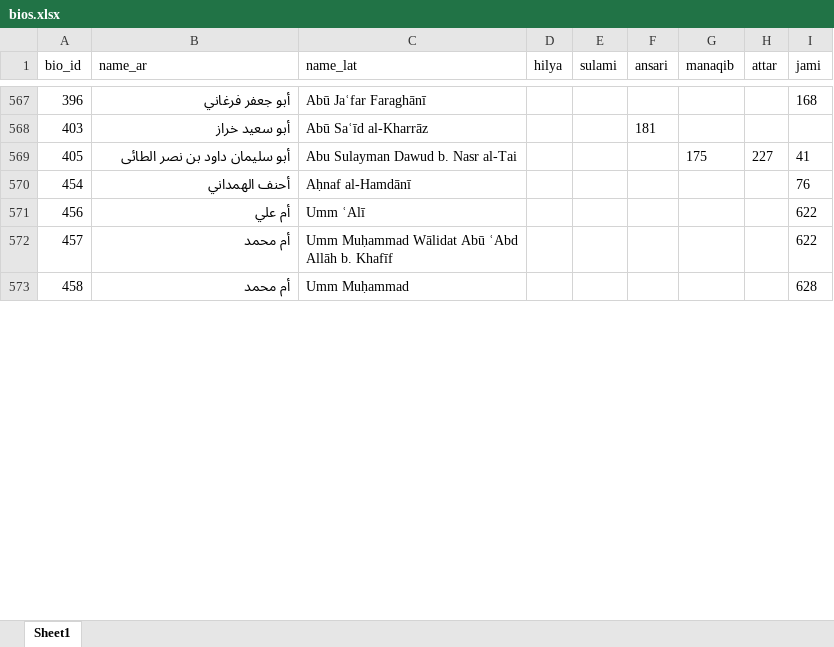
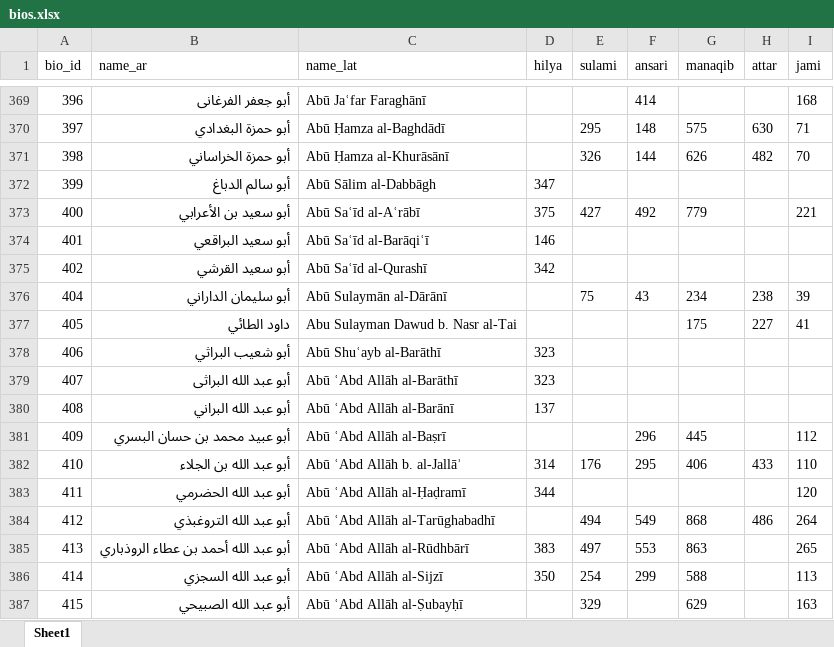
Before and after one commit to ammusto/sufi-bios, an Excel workbook: public/data/bios.xlsx, sheet Sheet1, drawn as a sheet; only a part is shown, gaps mark what is left out; the shorter side is filled out with more unchanged rows; values as stored, in another font and other column widths than the file's, no borders; removed rows and columns are numbered as before the commit, all else as after; the diff covers the shown part only; the diff names each change by its address in the sheet, - before the commit and + after, or states it on an @@ line.

```diff
--- a/public/data/bios.xlsx (sheet Sheet1)
+++ b/public/data/bios.xlsx (sheet Sheet1)
-B369 (name_ar): أبو جعفر فرغاني
+B369 (name_ar): أبو جعفر الفرغانى
-F369 (ansari): (empty)
+F369 (ansari): 414
-row 568: 403 | أبو سعيد خراز | Abū Saʿīd al-Kharrāz |  |  | 181
+row 370: 397 | أبو حمزة البغدادي | Abū Ḥamza al-Baghdādī |  | 295 | 148 | 575 | 630 | 71
+row 371: 398 | أبو حمزة الخراساني | Abū Ḥamza al-Khurāsānī |  | 326 | 144 | 626 | 482 | 70
@@ row 226 moved to row 372: 399 @@
+row 373: 400 | أبو سعيد بن الأعرابي | Abū Saʿīd al-Aʿrābī | 375 | 427 | 492 | 779 |  | 221
@@ row 148 moved to row 374: 401 @@
@@ row 220 moved to row 375: 402 @@
@@ row 101 moved to row 376: 404 @@
-B377 (name_ar): أبو سليمان داود بن نصر الطائى
+B377 (name_ar): داود الطائي
@@ row 208 moved to row 378: 406 @@
+row 379: 407 | أبو عبد الله البراثى | Abū ʿAbd Allāh al-Barāthī | 323
@@ row 126 moved to row 380: 408 @@
+row 381: 409 | أبو عبيد محمد بن حسان البسري | Abū ʿAbd Allāh al-Baṣrī |  |  | 296 | 445 |  | 112
+row 382: 410 | أبو عبد الله بن الجلاء | Abū ʿAbd Allāh b. al-Jallāʾ | 314 | 176 | 295 | 406 | 433 | 110
@@ row 224 moved to row 383: 411 @@
+row 384: 412 | أبو عبد الله التروغبذي | Abū ʿAbd Allāh al-Tarūghabadhī |  | 494 | 549 | 868 | 486 | 264
+row 385: 413 | أبو عبد الله أحمد بن عطاء الروذباري | Abū ʿAbd Allāh al-Rūdhbārī | 383 | 497 | 553 | 863 |  | 265
@@ row 30 moved to row 386: 414 @@
@@ row 50 moved to row 387: 415 @@
```
Also changed, not shown: 92 added rows, 127 removed rows, 155 moved rows, 296 edited cells and cell formats elsewhere in this sheet, public/data/geographical_locations.xlsx, 5 other files.
